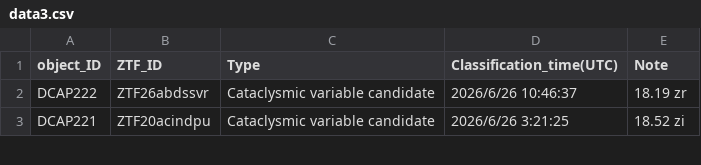
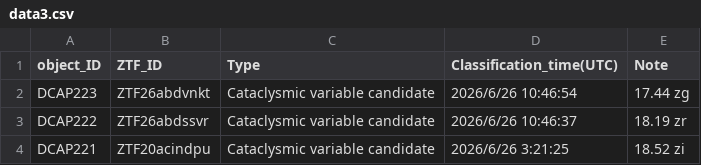
Before and after one commit to DCAP-MinruiNing/DCAP, a CSV file: data3.csv, drawn as a sheet; only a part is shown.

Commit message:
Update data3.csv

```diff
--- a/data3.csv
+++ b/data3.csv
@@ -1,2 +1,3 @@
 object_ID,ZTF_ID,Type,Classification_time(UTC),Note
+DCAP223,ZTF26abdvnkt,Cataclysmic variable candidate,2026/6/26 10:46:54,17.44 zg
 DCAP222,ZTF26abdssvr,Cataclysmic variable candidate,2026/6/26 10:46:37,18.19 zr
```
